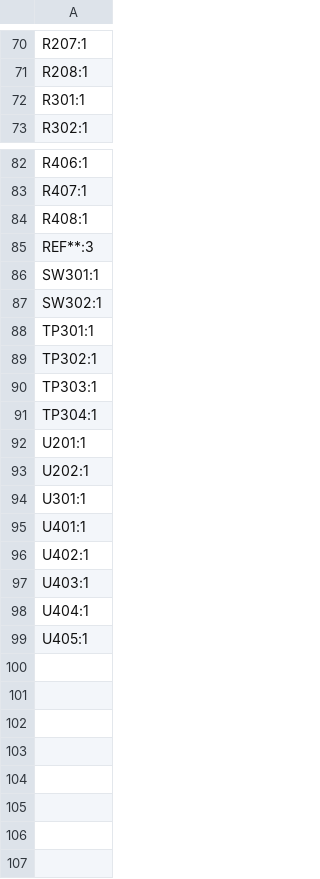
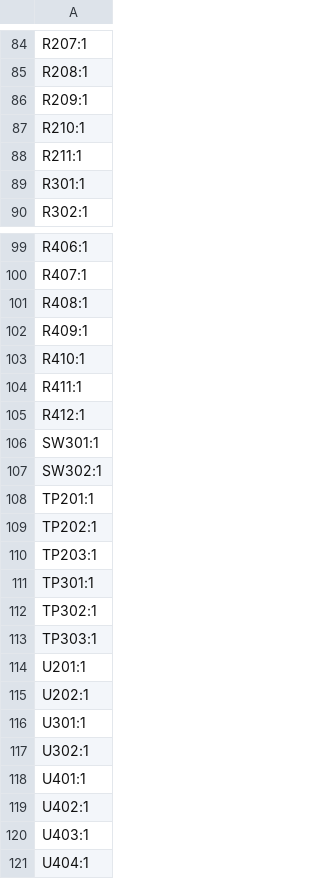
Before and after one commit to eiten/EWS, a CSV file: production/designators.csv, drawn as a sheet; only a part is shown, gaps mark what is left out; the diff covers the shown part only.

```diff
--- a/production/designators.csv
+++ b/production/designators.csv
@@ -71,2 +85,5 @@ R207:1
 R208:1
+R209:1
+R210:1
+R211:1
 R301:1
@@ -84,5 +101,11 @@ R407:1
 R408:1
-REF**:3
+R409:1
+R410:1
+R411:1
+R412:1
 SW301:1
 SW302:1
+TP201:1
+TP202:1
+TP203:1
 TP301:1
@@ -90,3 +113,2 @@ TP302:1
 TP303:1
-TP304:1
 U201:1
@@ -94,2 +116,3 @@ U202:1
 U301:1
+U302:1
 U401:1
@@ -98,2 +121 @@ U403:1
 U404:1
-U405:1
```
Also changed, not shown: 16 added rows, 2 removed rows and 8 edited cells elsewhere in this file, production/bom.csv, production/positions.csv, 23 other files.
